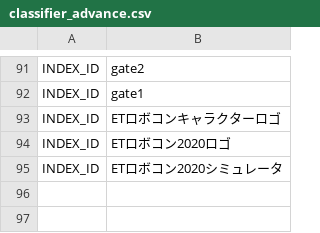
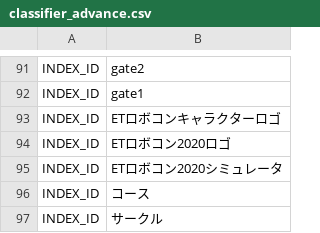
Before and after one commit to sugaken0528/VGML, a CSV file: createDataset/classifierData/data/classifier_advance.csv, drawn as a sheet; only a part is shown, gaps mark what is left out; the diff names each change by its address in the sheet, - before the commit and + after, or states it on an @@ line.

```diff
--- a/createDataset/classifierData/data/classifier_advance.csv
+++ b/createDataset/classifierData/data/classifier_advance.csv
+row 96: INDEX_ID | コース
+row 97: INDEX_ID | サークル
```
Also changed, not shown: 2 other files.
